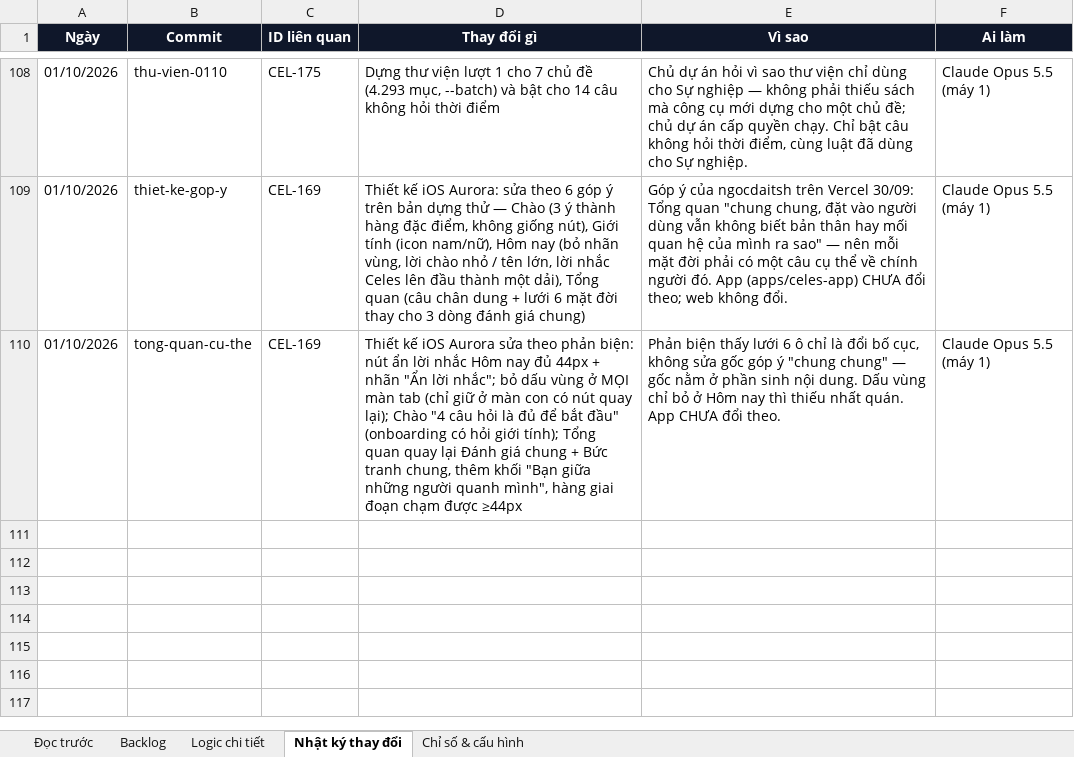
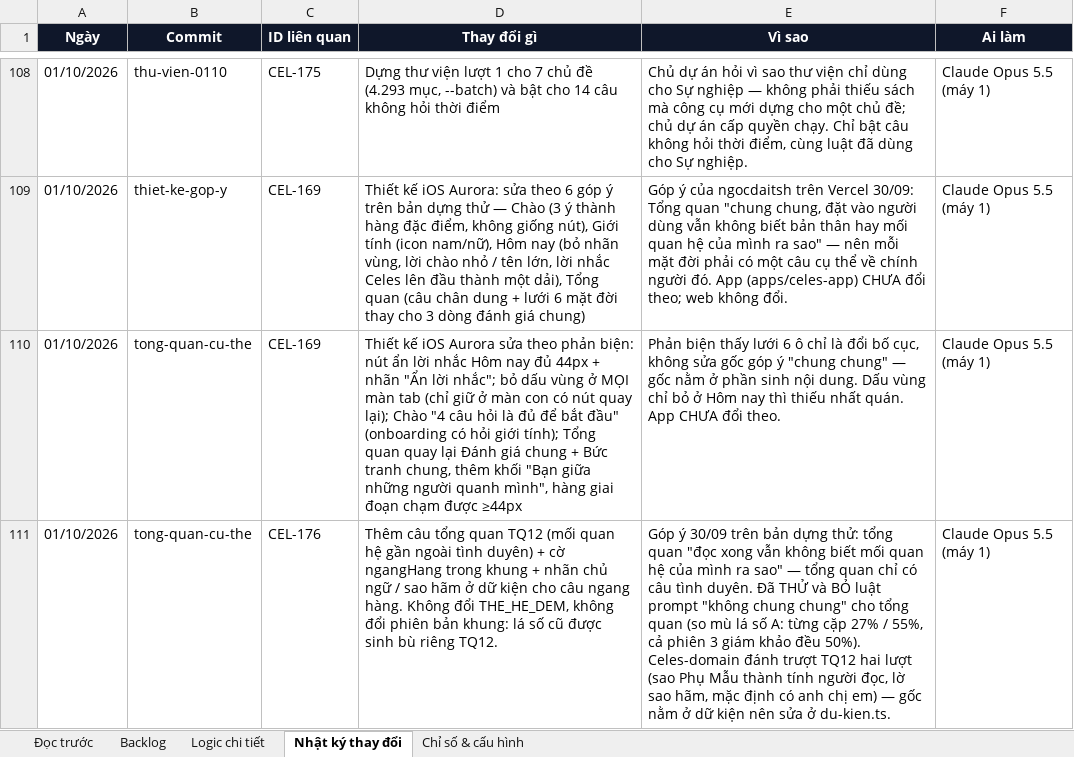
Before and after one commit to Hieuzz05/Celestia-tuvi, an Excel workbook: PRODUCT-BACKLOG.xlsx, sheet Nhật ký thay đổi, drawn as a sheet; only a part is shown, gaps mark what is left out; values as stored, in another font and other column widths than the file's, no borders; the diff names each change by its address in the sheet, - before the commit and + after, or states it on an @@ line.

```diff
--- a/PRODUCT-BACKLOG.xlsx (sheet Nhật ký thay đổi)
+++ b/PRODUCT-BACKLOG.xlsx (sheet Nhật ký thay đổi)
+row 111: 01/10/2026 | tong-quan-cu-the | CEL-176 | Thêm câu tổng quan TQ12 (mối quan hệ gần ngoài tình duyên) + cờ ngangHang trong khung + nhãn chủ ngữ / sao hãm ở dữ kiện cho câu ngang hàng. Không đổi THE_HE_DEM, không đổi phiên bản khung: lá số cũ được sinh bù riêng TQ12. | Góp ý 30/09 trên bản dựng thử: tổng quan "đọc xong vẫn không biết mối quan hệ của mình ra sao" — tổng quan chỉ có câu tình duyên. Đã THỬ và BỎ luật prompt "không chung chung" cho tổng quan (so mù lá số A: từng cặp 27% / 55%, cả phiên 3 giám khảo đều 50%). Celes-domain đánh trượt TQ12 hai lượt (sao Phụ Mẫu thành tính người đọc, lờ sao hãm, mặc định có anh chị em) — gốc nằm ở dữ kiện nên sửa ở du-kien.ts. | Claude Opus 5.5 (máy 1)
```
Also changed, not shown: sheet Backlog, sheet Logic chi tiết, 5 other files.
